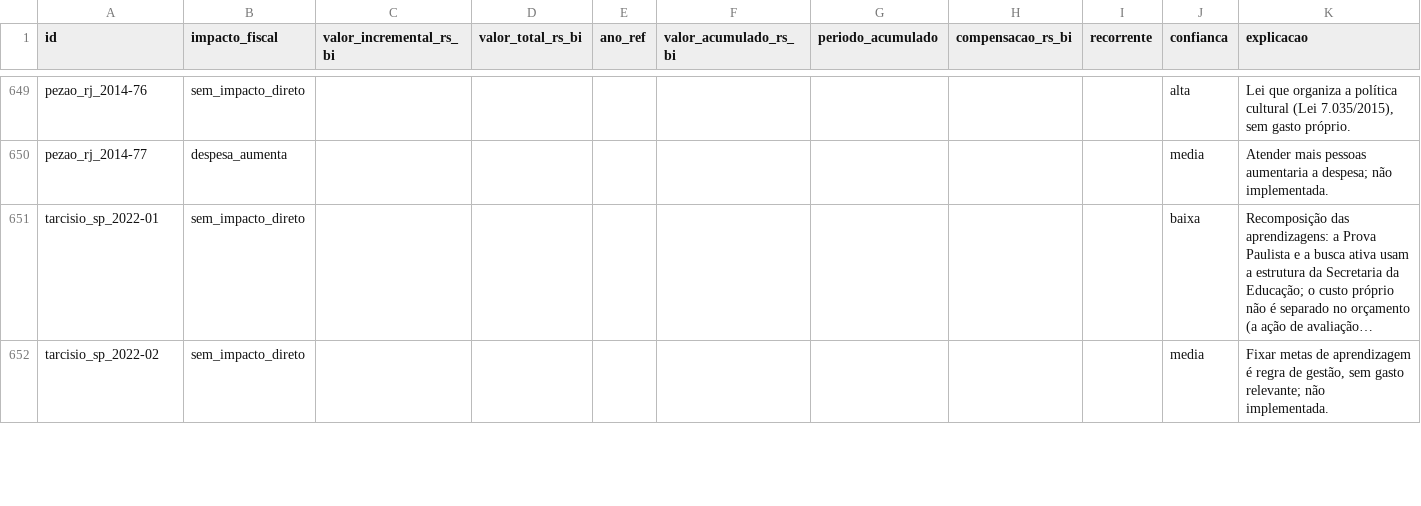
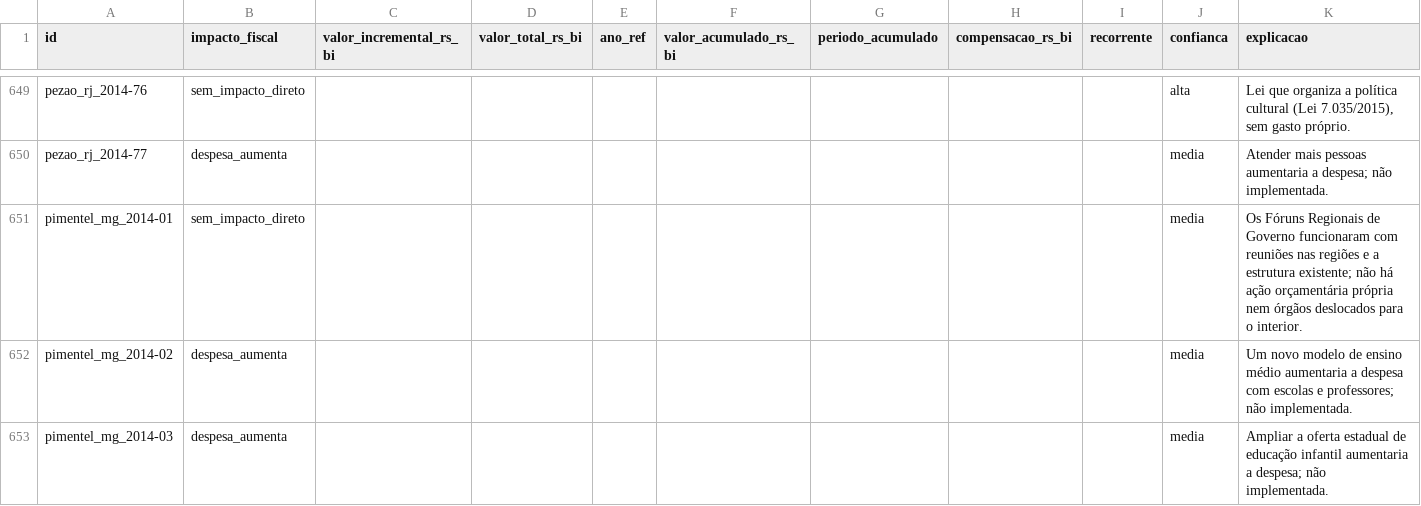
Before and after one commit to andre-fs-massa/monitor-de-promessas, a CSV file: data/base_aberta/impacto_fiscal.csv, drawn as a sheet; only a part is shown, gaps mark what is left out; the shorter side is filled out with more unchanged rows; long unchanged cells end in …; rows hold the shown columns only; the diff covers the shown part only; the diff names each change by its address in the sheet, - before the commit and + after, or states it on an @@ line.

```diff
--- a/data/base_aberta/impacto_fiscal.csv
+++ b/data/base_aberta/impacto_fiscal.csv
+row 651: pimentel_mg_2014-01 | sem_impacto_direto |  |  |  |  |  |  |  | media | Os Fóruns Regionais de Governo funcionaram com reuniões nas regiões e a estrutura existente; não há ação orçamentária própria nem órgãos deslocados para o interior.
+row 652: pimentel_mg_2014-02 | despesa_aumenta |  |  |  |  |  |  |  | media | Um novo modelo de ensino médio aumentaria a despesa com escolas e professores; não implementada.
+row 653: pimentel_mg_2014-03 | despesa_aumenta |  |  |  |  |  |  |  | media | Ampliar a oferta estadual de educação infantil aumentaria a despesa; não implementada.
```
Also changed, not shown: 9 added rows elsewhere in this file, docs/dados/impacto_fiscal.csv, 6 other files.
